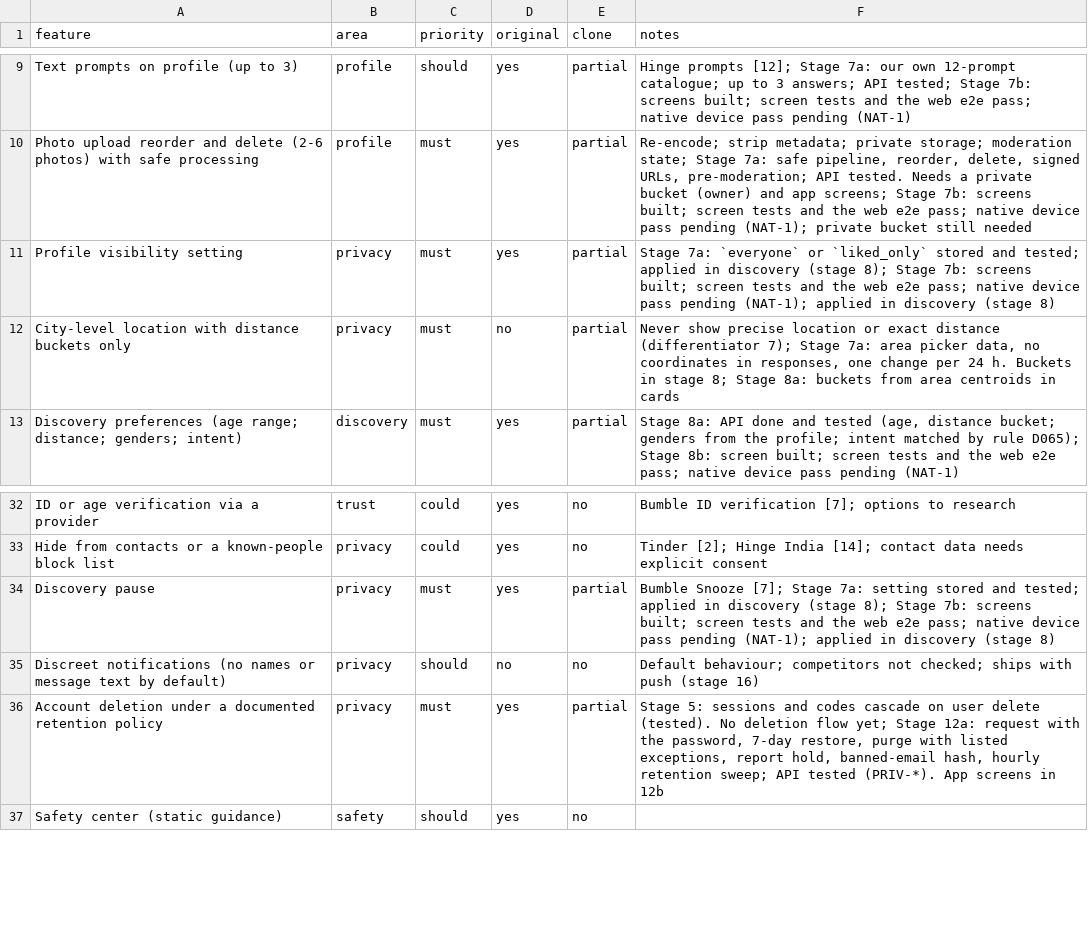
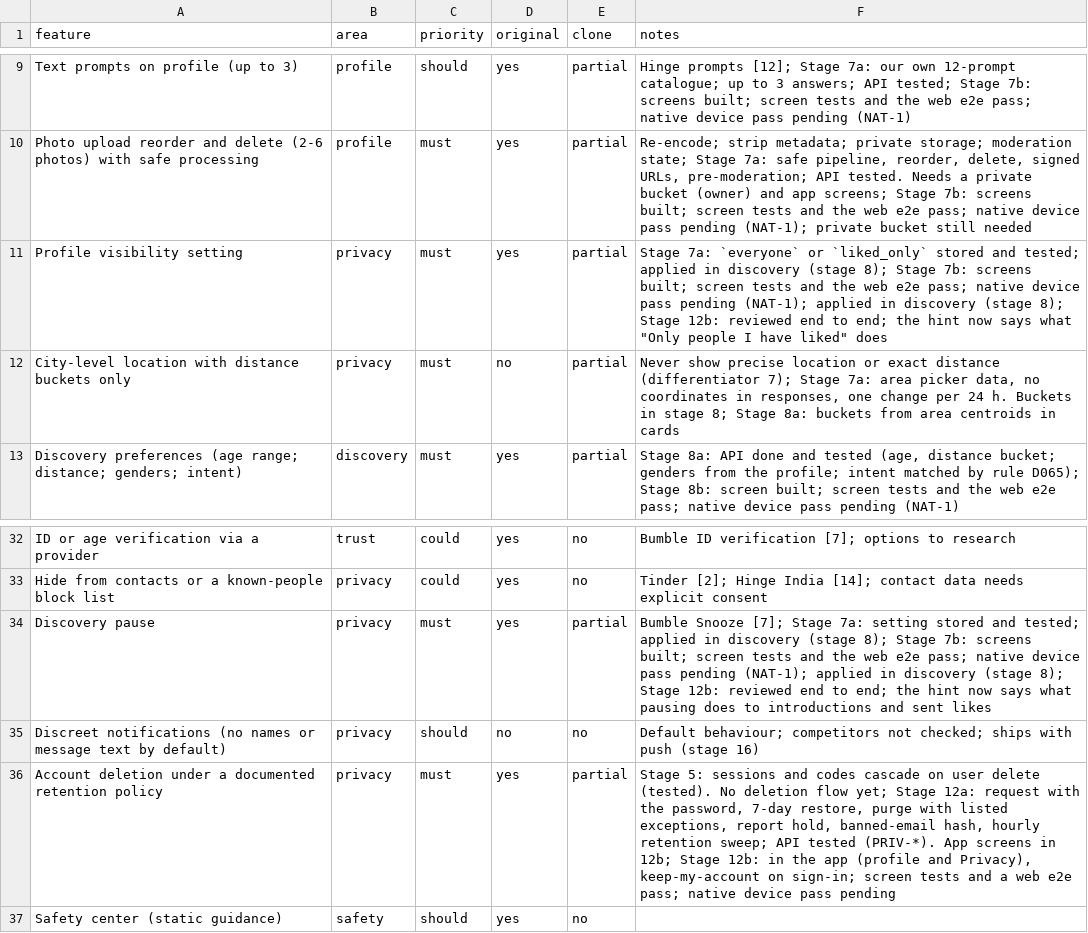
Before and after one commit to 24f3004602/dating-app, a CSV file: replica/features.csv, drawn as a sheet; only a part is shown, gaps mark what is left out.

```diff
--- a/replica/features.csv
+++ b/replica/features.csv
@@ -10,3 +10,3 @@ Text prompts on profile (up to 3),profile,should,yes,partial,Hinge prompts [12];
 Photo upload reorder and delete (2-6 photos) with safe processing,profile,must,yes,partial,"Re-encode; strip metadata; private storage; moderation state; Stage 7a: safe pipeline, reorder, delete, signed URLs, pre-moderation; API tested. Needs a private bucket (owner) and app screens; Stage 7b: screens built; screen tests and the web e2e pass; native device pass pending (NAT-1); private bucket still needed"
-Profile visibility setting,privacy,must,yes,partial,Stage 7a: `everyone` or `liked_only` stored and tested; applied in discovery (stage 8); Stage 7b: screens built; screen tests and the web e2e pass; native device pass pending (NAT-1); applied in discovery (stage 8)
+Profile visibility setting,privacy,must,yes,partial,"Stage 7a: `everyone` or `liked_only` stored and tested; applied in discovery (stage 8); Stage 7b: screens built; screen tests and the web e2e pass; native device pass pending (NAT-1); applied in discovery (stage 8); Stage 12b: reviewed end to end; the hint now says what ""Only people I have liked"" does"
 City-level location with distance buckets only,privacy,must,no,partial,"Never show precise location or exact distance (differentiator 7); Stage 7a: area picker data, no coordinates in responses, one change per 24 h. Buckets in stage 8; Stage 8a: buckets from area centroids in cards"
@@ -33,5 +33,5 @@ ID or age verification via a provider,trust,could,yes,no,Bumble ID verification
 Hide from contacts or a known-people block list,privacy,could,yes,no,Tinder [2]; Hinge India [14]; contact data needs explicit consent
-Discovery pause,privacy,must,yes,partial,Bumble Snooze [7]; Stage 7a: setting stored and tested; applied in discovery (stage 8); Stage 7b: screens built; screen tests and the web e2e pass; native device pass pending (NAT-1); applied in discovery (stage 8)
+Discovery pause,privacy,must,yes,partial,Bumble Snooze [7]; Stage 7a: setting stored and tested; applied in discovery (stage 8); Stage 7b: screens built; screen tests and the web e2e pass; native device pass pending (NAT-1); applied in discovery (stage 8); Stage 12b: reviewed end to end; the hint now says what pausing does to introductions and sent likes
 Discreet notifications (no names or message text by default),privacy,should,no,no,Default behaviour; competitors not checked; ships with push (stage 16)
-Account deletion under a documented retention policy,privacy,must,yes,partial,"Stage 5: sessions and codes cascade on user delete (tested). No deletion flow yet; Stage 12a: request with the password, 7-day restore, purge with listed exceptions, report hold, banned-email hash, hourly retention sweep; API tested (PRIV-*). App screens in 12b"
+Account deletion under a documented retention policy,privacy,must,yes,partial,"Stage 5: sessions and codes cascade on user delete (tested). No deletion flow yet; Stage 12a: request with the password, 7-day restore, purge with listed exceptions, report hold, banned-email hash, hourly retention sweep; API tested (PRIV-*). App screens in 12b; Stage 12b: in the app (profile and Privacy), keep-my-account on sign-in; screen tests and a web e2e pass; native device pass pending"
 Safety center (static guidance),safety,should,yes,no,
```
Also changed, not shown: 16 other files.
